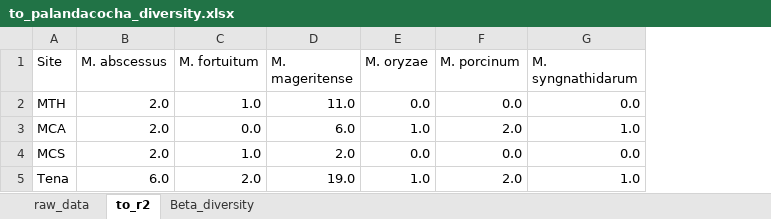
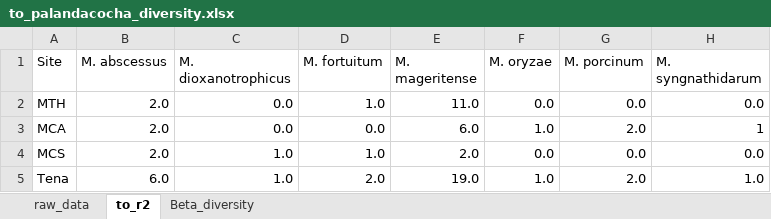
Before and after one commit to IKIAM-NPLab/Environmental_Mycobacteria, an Excel workbook: Data/to_palandacocha_diversity.xlsx, sheet to_r2, drawn as a sheet; values as stored, in another font and other column widths than the file's, no borders; addresses are those after the commit; the diff names each change by its address in the sheet, - before the commit and + after, or states it on an @@ line.

```diff
--- a/Data/to_palandacocha_diversity.xlsx (sheet to_r2)
+++ b/Data/to_palandacocha_diversity.xlsx (sheet to_r2)
+column C (M. dioxanotrophicus), rows 2-5: 0.0 | 0.0 | 1.0 | 1.0
-H3 (M. syngnathidarum): 1.0
+H3 (M. syngnathidarum): 1
```
Also changed, not shown: sheet Beta_diversity, sheet raw_data, formulas that keep their value, charts or pictures, 2 other files.
